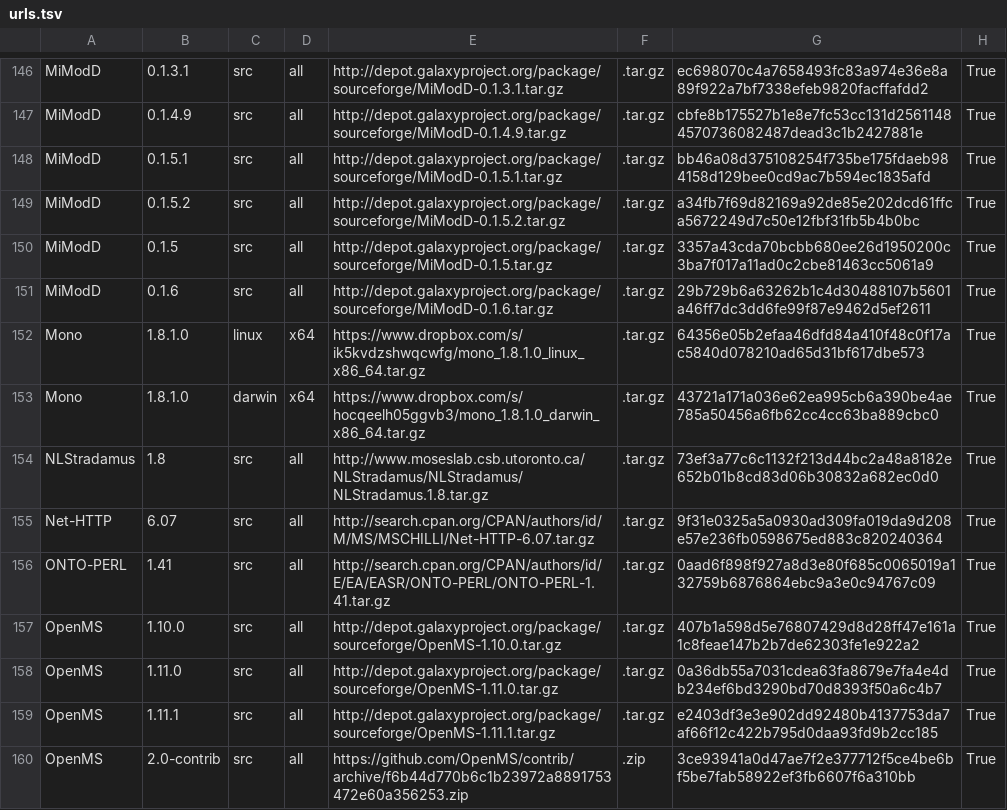
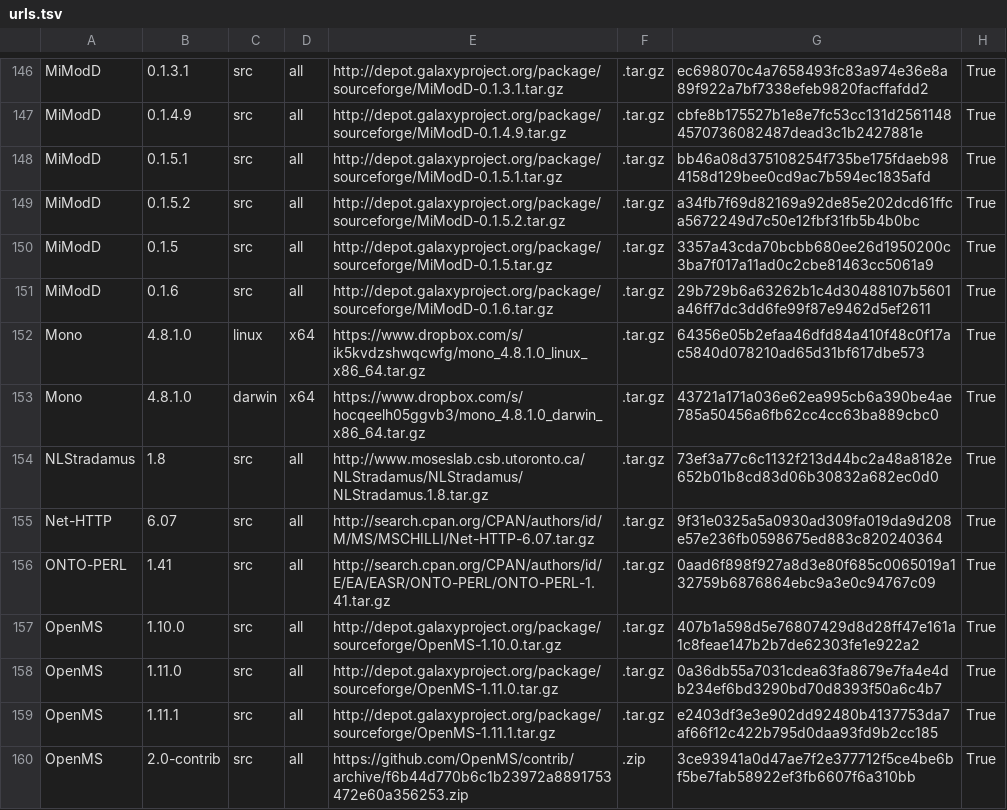
Before and after one commit to galaxyproject/cargo-port, a TSV file: urls.tsv, drawn as a sheet; only a part is shown, gaps mark what is left out.

Commit message:
Update urls.tsv

```diff
--- a/urls.tsv
+++ b/urls.tsv
@@ -151,4 +151,4 @@ MiModD	0.1.5	src	all	http://depot.galaxyproject.org/package/sourceforge/MiModD-0
 MiModD	0.1.6	src	all	http://depot.galaxyproject.org/package/sourceforge/MiModD-0.1.6.tar.gz	.tar.gz	29b729b6a63262b1c4d30488107b5601a46ff7dc3dd6fe99f87e9462d5ef2611	True
-Mono	1.8.1.0	linux	x64	https://www.dropbox.com/s/ik5kvdzshwqcwfg/mono_1.8.1.0_linux_x86_64.tar.gz	.tar.gz	64356e05b2efaa46dfd84a410f48c0f17ac5840d078210ad65d31bf617dbe573	True
-Mono	1.8.1.0	darwin	x64	https://www.dropbox.com/s/hocqeelh05ggvb3/mono_1.8.1.0_darwin_x86_64.tar.gz	.tar.gz	43721a171a036e62ea995cb6a390be4ae785a50456a6fb62cc4cc63ba889cbc0	True
+Mono	4.8.1.0	linux	x64	https://www.dropbox.com/s/ik5kvdzshwqcwfg/mono_4.8.1.0_linux_x86_64.tar.gz	.tar.gz	64356e05b2efaa46dfd84a410f48c0f17ac5840d078210ad65d31bf617dbe573	True
+Mono	4.8.1.0	darwin	x64	https://www.dropbox.com/s/hocqeelh05ggvb3/mono_4.8.1.0_darwin_x86_64.tar.gz	.tar.gz	43721a171a036e62ea995cb6a390be4ae785a50456a6fb62cc4cc63ba889cbc0	True
 NLStradamus	1.8	src	all	http://www.moseslab.csb.utoronto.ca/NLStradamus/NLStradamus/NLStradamus.1.8.tar.gz	.tar.gz	73ef3a77c6c1132f213d44bc2a48a8182e652b01b8cd83d06b30832a682ec0d0	True
```
